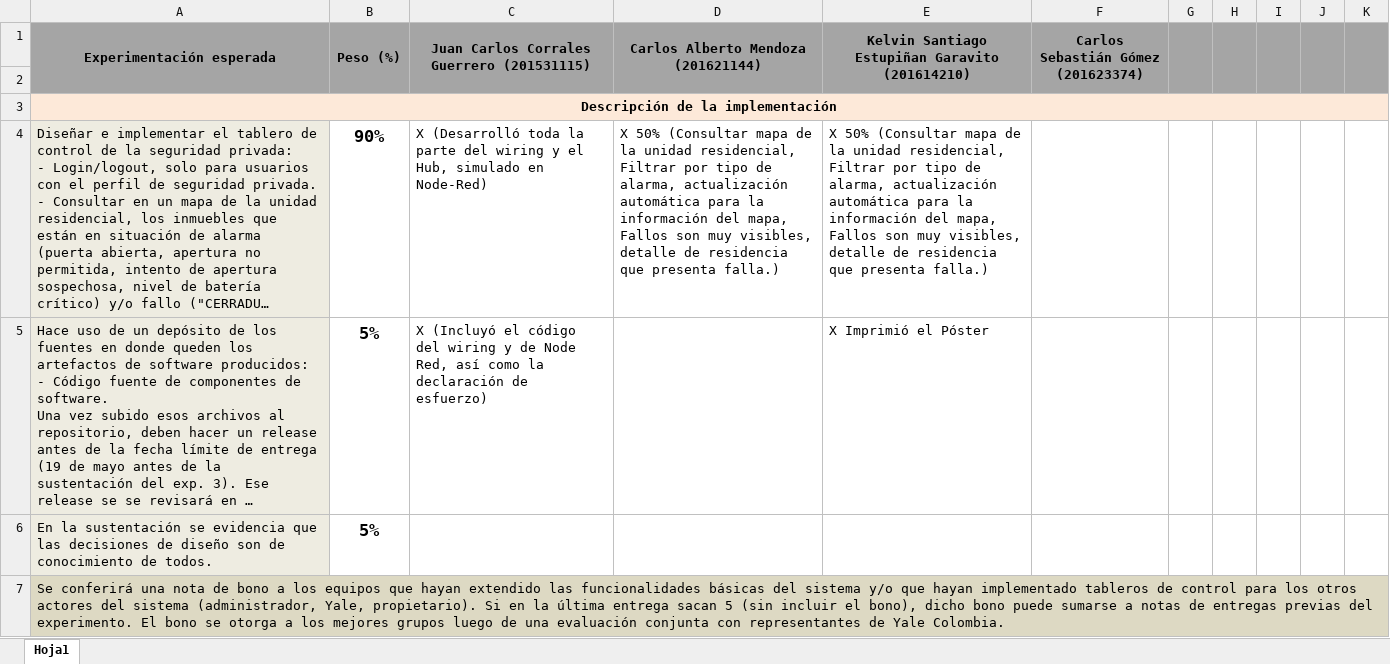
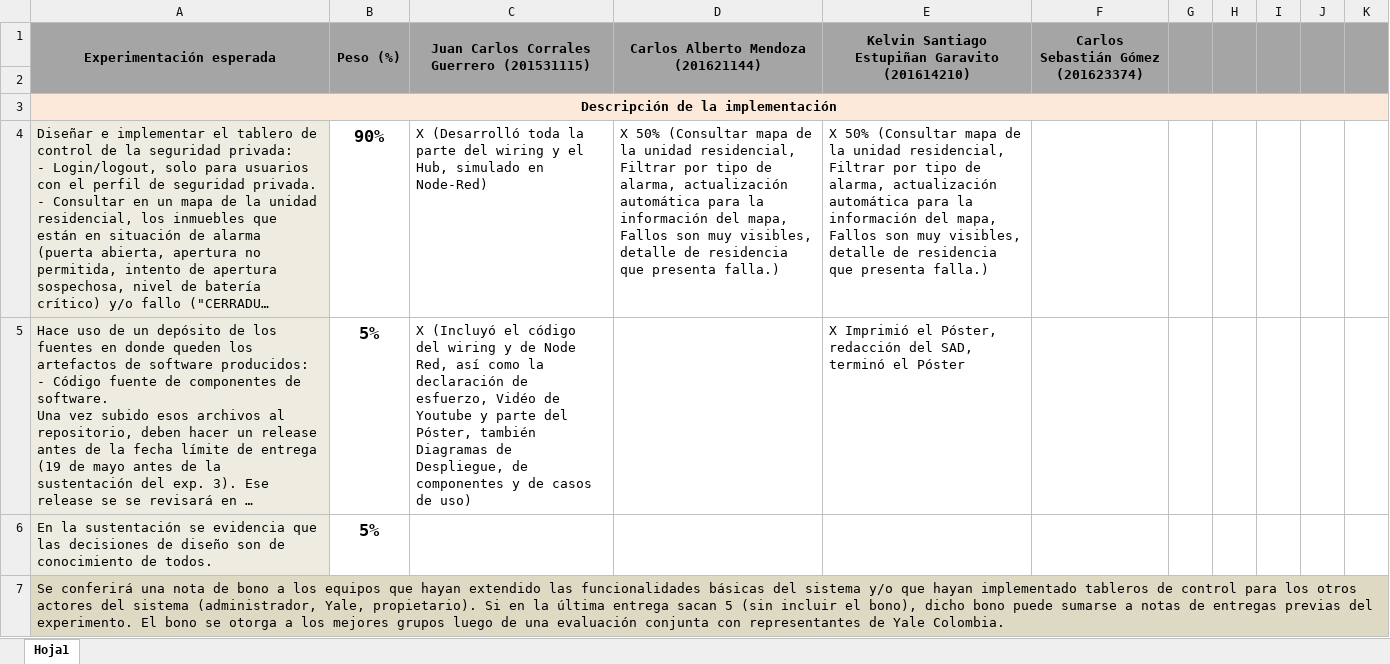
Before and after one commit to ISIS2503/201810_02_colombiaware, an Excel workbook: software_cerradura_entrega2_final/Declaración de esfuerzo.xlsx, sheet Hoja1, drawn as a sheet; only a part is shown; long unchanged cells end in …; values as stored, in another font and other column widths than the file's, no borders; the diff names each change by its address in the sheet, - before the commit and + after, or states it on an @@ line.

Commit message:
afhd

```diff
--- a/software_cerradura_entrega2_final/Declaración de esfuerzo.xlsx (sheet Hoja1)
+++ b/software_cerradura_entrega2_final/Declaración de esfuerzo.xlsx (sheet Hoja1)
-C5: …declaración de esfuerzo)
+C5: …declaración de esfuerzo, Vidéo de Youtube y parte del Póster, también Diagramas de Despliegue, de componentes y de casos de uso)
-E5: X Imprimió el Póster
+E5: X Imprimió el Póster, redacción del SAD, terminó el Póster
```
